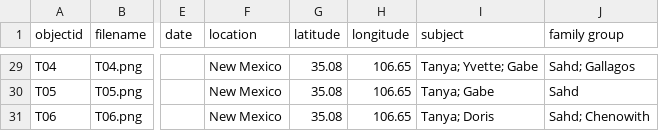
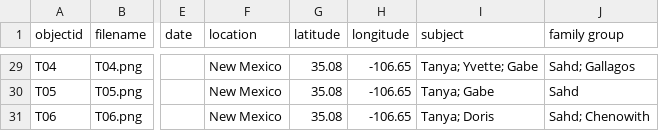
Before and after one commit to cschula/girlhood, a CSV file: _data/Girlhood_collectionbuildermetadata.csv, drawn as a sheet; only a part is shown, gaps mark what is left out; the diff covers the shown part only; the diff names each change by its address in the sheet, - before the commit and + after, or states it on an @@ line.

Commit message:
Add files via upload

```diff
--- a/_data/Girlhood_collectionbuildermetadata.csv
+++ b/_data/Girlhood_collectionbuildermetadata.csv
-H29:H31 (longitude): 106.65
+H29:H31 (longitude): -106.65
```
Also changed, not shown: 27 edited cells elsewhere in this file.
